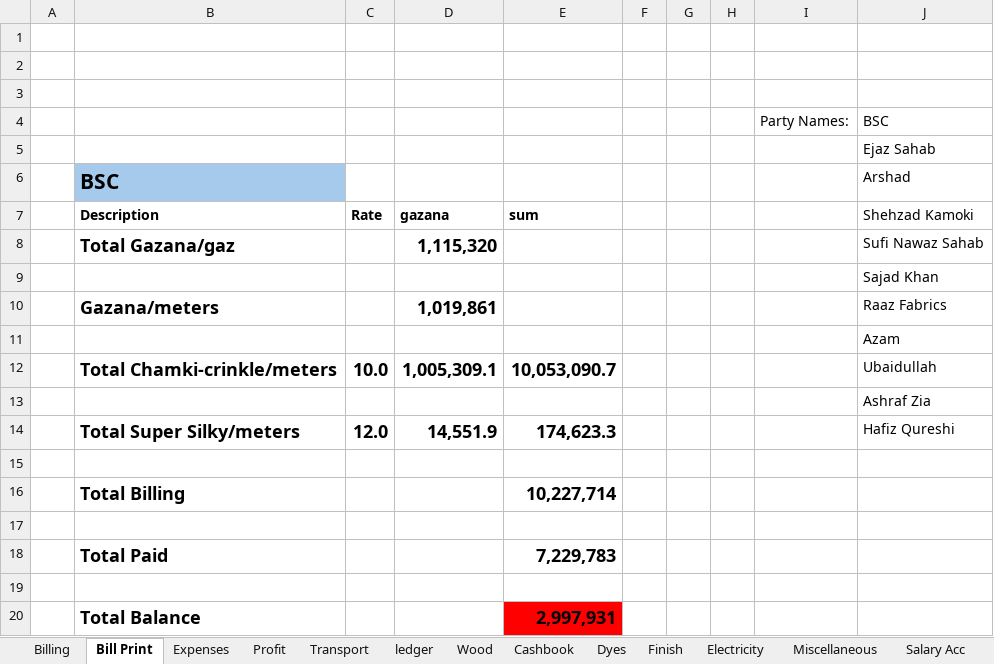
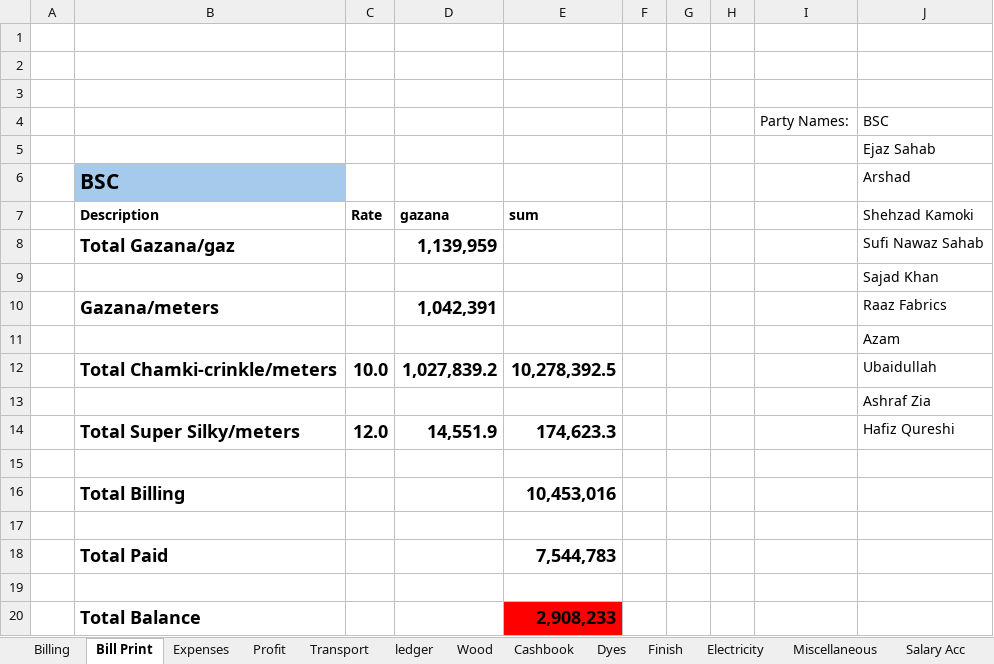
Before and after one commit to omerrazzaq4/AlHamd_Sept, an Excel workbook: Factory_Khata_September.xlsx, sheet Bill Print, drawn as a sheet; values as stored, in another font and other column widths than the file's, no borders; table styles not drawn; the diff names each change by its address in the sheet, - before the commit and + after, or states it on an @@ line.

```diff
--- a/Factory_Khata_September.xlsx (sheet Bill Print)
+++ b/Factory_Khata_September.xlsx (sheet Bill Print)
-D8: 1,115,320
+D8: 1,139,959
-D10: 1,019,861
+D10: 1,042,391
-D12: 1,005,309.1
+D12: 1,027,839.2
-E12: 10,053,090.7
+E12: 10,278,392.5
-E16: 10,227,714
+E16: 10,453,016
-E18: 7,229,783
+E18: 7,544,783
-E20: 2,997,931
+E20: 2,908,233
```
Also changed, not shown: sheet ledger, sheet pivot, sheet Wood, sheet Billing, sheet Cashbook, sheet Profit, 5 more sheets, formulas that keep their value, hidden cells, charts or pictures, Factory_Khata_August.xlsx.
